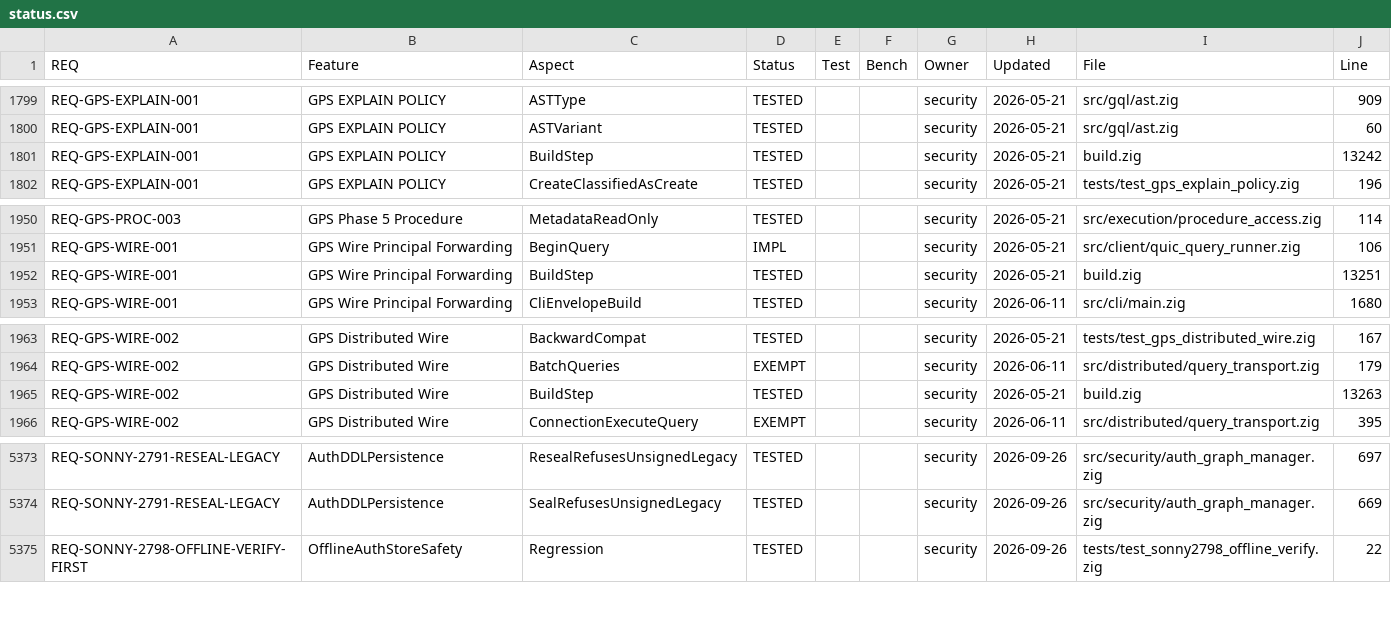
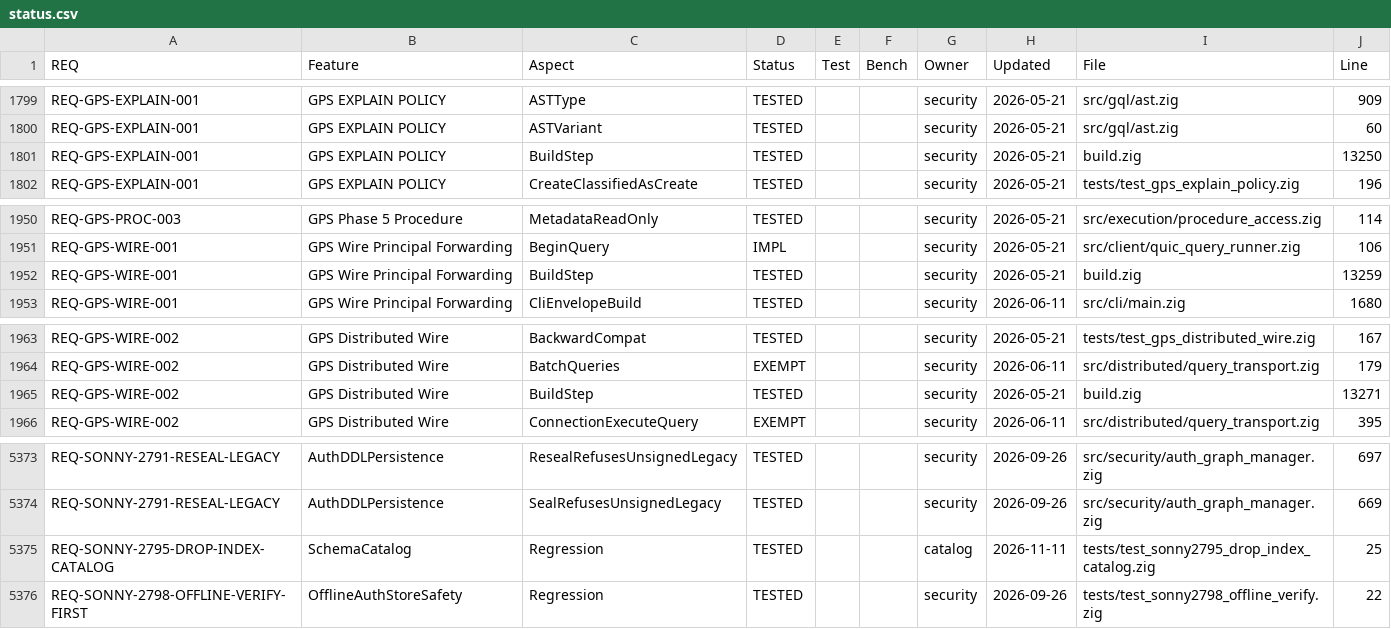
Before and after one commit to geodedb/geode, a CSV file: docs/status.csv, drawn as a sheet; only a part is shown, gaps mark what is left out.

Commit message:
test(catalog): DROP INDEX durability and locking, index manager allocator, in-memory catalog (SONNY-2795)
Failing regression for SONNY-2795, driving the real executor, persisted
store and catalog across restarts:

(1) a dropped index comes back after a restart, and a DROP INDEX whose
    catalog save fails reports success;
(2) DROP INDEX removes and frees the row while a reader holds the catalog
    lock, and armVectorDimGuard / ensureAdvancedVectorIndexForProperty walk
    the index map without it (deterministic: the test holds the lock and
    checks the other side waits);
(3) the global index manager is created with the executor's per-request
    allocator by CREATE INDEX and by armVectorDimGuard;
(4) a session with no data directory loads /tmp/geode_catalog.dat (16
    foreign index rows on this machine) and persists to it.

execution.statement_dispatcher is made pub so the test can call the two
readers directly.

```diff
--- a/docs/status.csv
+++ b/docs/status.csv
@@ -1800,3 +1800,3 @@ REQ-GPS-EXPLAIN-001,GPS EXPLAIN POLICY,ASTType,TESTED,,,security,2026-05-21,src/
 REQ-GPS-EXPLAIN-001,GPS EXPLAIN POLICY,ASTVariant,TESTED,,,security,2026-05-21,src/gql/ast.zig,60
-REQ-GPS-EXPLAIN-001,GPS EXPLAIN POLICY,BuildStep,TESTED,,,security,2026-05-21,build.zig,13242
+REQ-GPS-EXPLAIN-001,GPS EXPLAIN POLICY,BuildStep,TESTED,,,security,2026-05-21,build.zig,13250
 REQ-GPS-EXPLAIN-001,GPS EXPLAIN POLICY,CreateClassifiedAsCreate,TESTED,,,security,2026-05-21,tests/test_gps_explain_policy.zig,196
@@ -1951,3 +1951,3 @@ REQ-GPS-PROC-003,GPS Phase 5 Procedure,MetadataReadOnly,TESTED,,,security,2026-0
 REQ-GPS-WIRE-001,GPS Wire Principal Forwarding,BeginQuery,IMPL,,,security,2026-05-21,src/client/quic_query_runner.zig,106
-REQ-GPS-WIRE-001,GPS Wire Principal Forwarding,BuildStep,TESTED,,,security,2026-05-21,build.zig,13251
+REQ-GPS-WIRE-001,GPS Wire Principal Forwarding,BuildStep,TESTED,,,security,2026-05-21,build.zig,13259
 REQ-GPS-WIRE-001,GPS Wire Principal Forwarding,CliEnvelopeBuild,TESTED,,,security,2026-06-11,src/cli/main.zig,1680
@@ -1964,3 +1964,3 @@ REQ-GPS-WIRE-002,GPS Distributed Wire,BackwardCompat,TESTED,,,security,2026-05-2
 REQ-GPS-WIRE-002,GPS Distributed Wire,BatchQueries,EXEMPT,,,security,2026-06-11,src/distributed/query_transport.zig,179
-REQ-GPS-WIRE-002,GPS Distributed Wire,BuildStep,TESTED,,,security,2026-05-21,build.zig,13263
+REQ-GPS-WIRE-002,GPS Distributed Wire,BuildStep,TESTED,,,security,2026-05-21,build.zig,13271
 REQ-GPS-WIRE-002,GPS Distributed Wire,ConnectionExecuteQuery,EXEMPT,,,security,2026-06-11,src/distributed/query_transport.zig,395
@@ -5374,2 +5374,3 @@ REQ-SONNY-2791-RESEAL-LEGACY,AuthDDLPersistence,ResealRefusesUnsignedLegacy,TEST
 REQ-SONNY-2791-RESEAL-LEGACY,AuthDDLPersistence,SealRefusesUnsignedLegacy,TESTED,,,security,2026-09-26,src/security/auth_graph_manager.zig,669
+REQ-SONNY-2795-DROP-INDEX-CATALOG,SchemaCatalog,Regression,TESTED,,,catalog,2026-11-11,tests/test_sonny2795_drop_index_catalog.zig,25
 REQ-SONNY-2798-OFFLINE-VERIFY-FIRST,OfflineAuthStoreSafety,Regression,TESTED,,,security,2026-09-26,tests/test_sonny2798_offline_verify.zig,22
```
Also changed, not shown: 3 other files.
